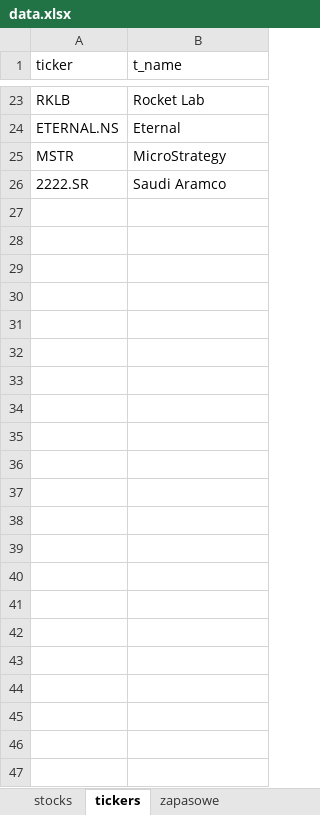
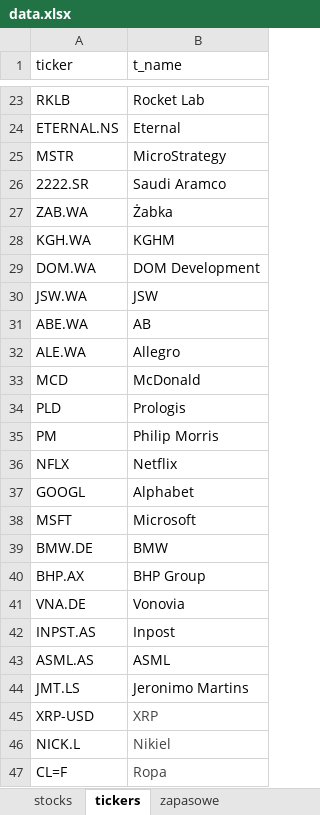
Before and after one commit to xsedlife/SP_PROJECT, an Excel workbook: data.xlsx, sheet tickers, drawn as a sheet; only a part is shown, gaps mark what is left out; values as stored, in another font and other column widths than the file's, no borders; conditional formats and table styles not drawn; the diff names each change by its address in the sheet, - before the commit and + after, or states it on an @@ line.

Commit message:
Dodano nowe osoby

```diff
--- a/data.xlsx (sheet tickers)
+++ b/data.xlsx (sheet tickers)
+row 27: ZAB.WA | Żabka
+row 28: KGH.WA | KGHM
+row 29: DOM.WA | DOM Development
+row 30: JSW.WA | JSW
+row 31: ABE.WA | AB
+row 32: ALE.WA | Allegro
+row 33: MCD | McDonald
+row 34: PLD | Prologis
+row 35: PM | Philip Morris
+row 36: NFLX | Netflix
+row 37: GOOGL | Alphabet
+row 38: MSFT | Microsoft
+row 39: BMW.DE | BMW
+row 40: BHP.AX | BHP Group
+row 41: VNA.DE | Vonovia
+row 42: INPST.AS | Inpost
+row 43: ASML.AS | ASML
+row 44: JMT.LS | Jeronimo Martins
+row 45: XRP-USD | XRP
+row 46: NICK.L | Nikiel
+row 47: CL=F | Ropa
```
Also changed, not shown: sheet stocks.
